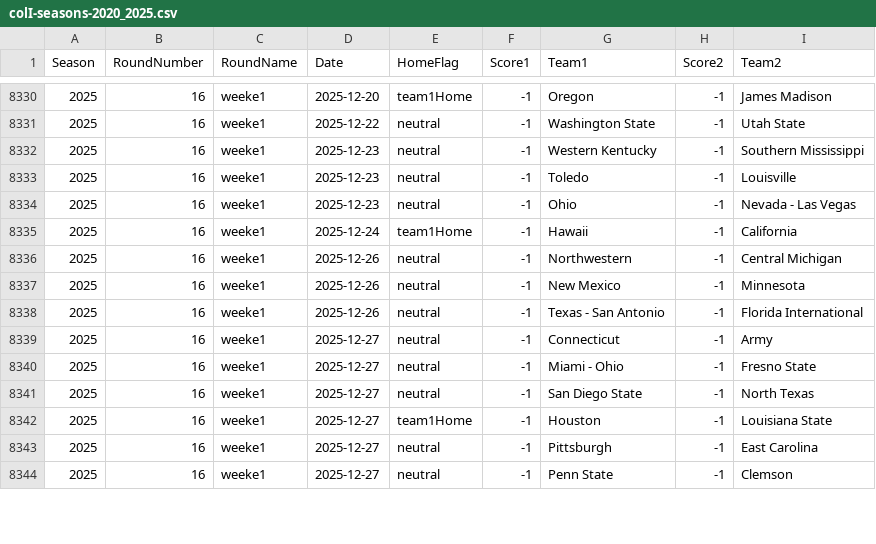
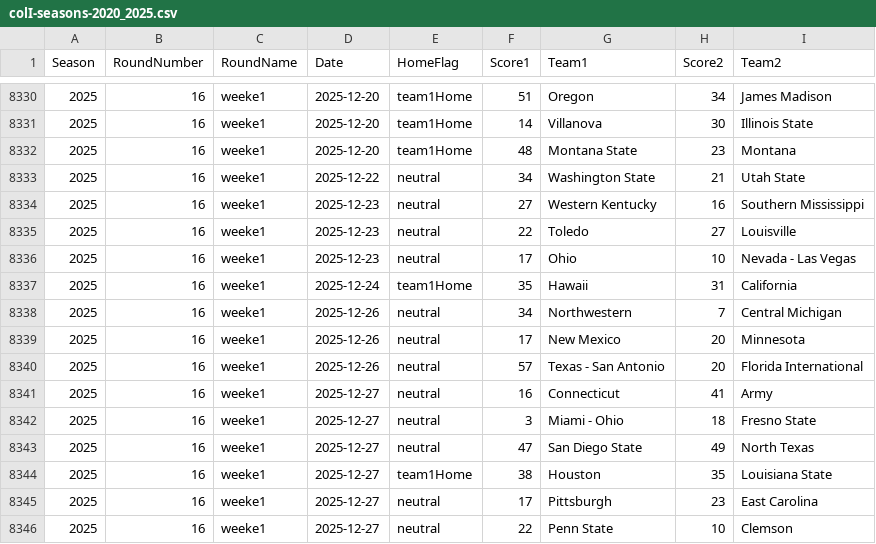
Before and after one commit to gmbassett2020/BCMWorkspace, a CSV file: colI-seasons-2020_2025.csv, drawn as a sheet; only a part is shown, gaps mark what is left out; the diff covers the shown part only.

```diff
--- a/colI-seasons-2020_2025.csv
+++ b/colI-seasons-2020_2025.csv
@@ -8330,15 +8330,17 @@ Season,RoundNumber,RoundName,Date,HomeFlag,Score1,Team1,Score2,Team2
-2025,16,weeke1,2025-12-20,team1Home,-1,Oregon,-1,James Madison
-2025,16,weeke1,2025-12-22,neutral,-1,Washington State,-1,Utah State
-2025,16,weeke1,2025-12-23,neutral,-1,Western Kentucky,-1,Southern Mississippi
-2025,16,weeke1,2025-12-23,neutral,-1,Toledo,-1,Louisville
-2025,16,weeke1,2025-12-23,neutral,-1,Ohio,-1,Nevada - Las Vegas
-2025,16,weeke1,2025-12-24,team1Home,-1,Hawaii,-1,California
-2025,16,weeke1,2025-12-26,neutral,-1,Northwestern,-1,Central Michigan
-2025,16,weeke1,2025-12-26,neutral,-1,New Mexico,-1,Minnesota
-2025,16,weeke1,2025-12-26,neutral,-1,Texas - San Antonio,-1,Florida International
-2025,16,weeke1,2025-12-27,neutral,-1,Connecticut,-1,Army
-2025,16,weeke1,2025-12-27,neutral,-1,Miami - Ohio,-1,Fresno State
-2025,16,weeke1,2025-12-27,neutral,-1,San Diego State,-1,North Texas
-2025,16,weeke1,2025-12-27,team1Home,-1,Houston,-1,Louisiana State
-2025,16,weeke1,2025-12-27,neutral,-1,Pittsburgh,-1,East Carolina
-2025,16,weeke1,2025-12-27,neutral,-1,Penn State,-1,Clemson
+2025,16,weeke1,2025-12-20,team1Home,51,Oregon,34,James Madison
+2025,16,weeke1,2025-12-20,team1Home,14,Villanova,30,Illinois State
+2025,16,weeke1,2025-12-20,team1Home,48,Montana State,23,Montana
+2025,16,weeke1,2025-12-22,neutral,34,Washington State,21,Utah State
+2025,16,weeke1,2025-12-23,neutral,27,Western Kentucky,16,Southern Mississippi
+2025,16,weeke1,2025-12-23,neutral,22,Toledo,27,Louisville
+2025,16,weeke1,2025-12-23,neutral,17,Ohio,10,Nevada - Las Vegas
+2025,16,weeke1,2025-12-24,team1Home,35,Hawaii,31,California
+2025,16,weeke1,2025-12-26,neutral,34,Northwestern,7,Central Michigan
+2025,16,weeke1,2025-12-26,neutral,17,New Mexico,20,Minnesota
+2025,16,weeke1,2025-12-26,neutral,57,Texas - San Antonio,20,Florida International
+2025,16,weeke1,2025-12-27,neutral,16,Connecticut,41,Army
+2025,16,weeke1,2025-12-27,neutral,3,Miami - Ohio,18,Fresno State
+2025,16,weeke1,2025-12-27,neutral,47,San Diego State,49,North Texas
+2025,16,weeke1,2025-12-27,team1Home,38,Houston,35,Louisiana State
+2025,16,weeke1,2025-12-27,neutral,17,Pittsburgh,23,East Carolina
+2025,16,weeke1,2025-12-27,neutral,22,Penn State,10,Clemson
```
Also changed, not shown: 1 added row and 76 edited cells elsewhere in this file, 7 other files.
